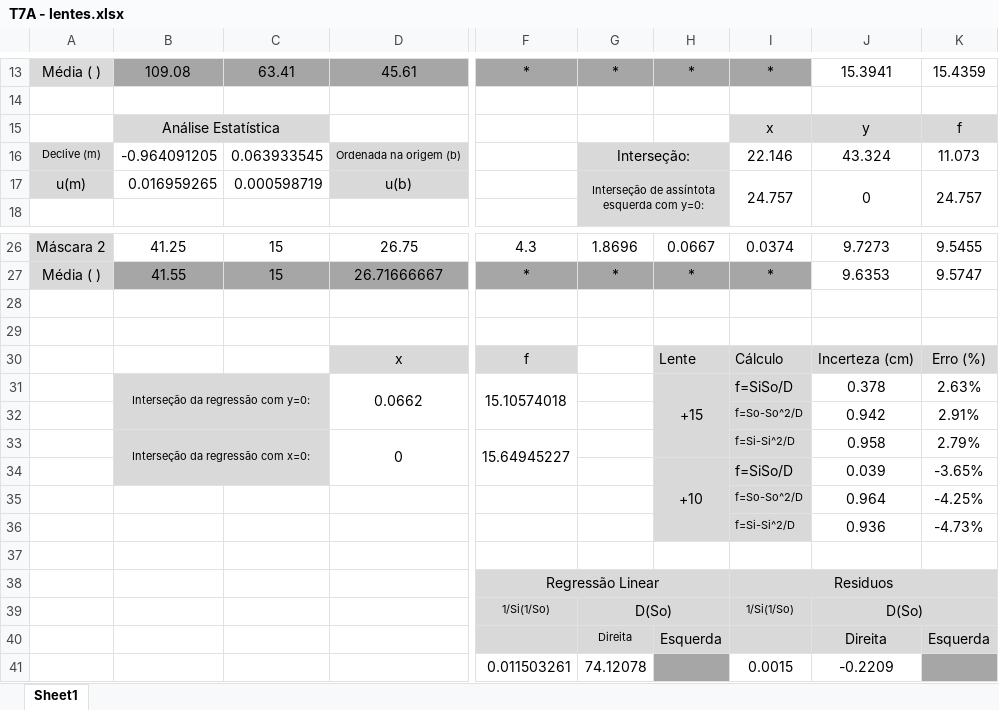
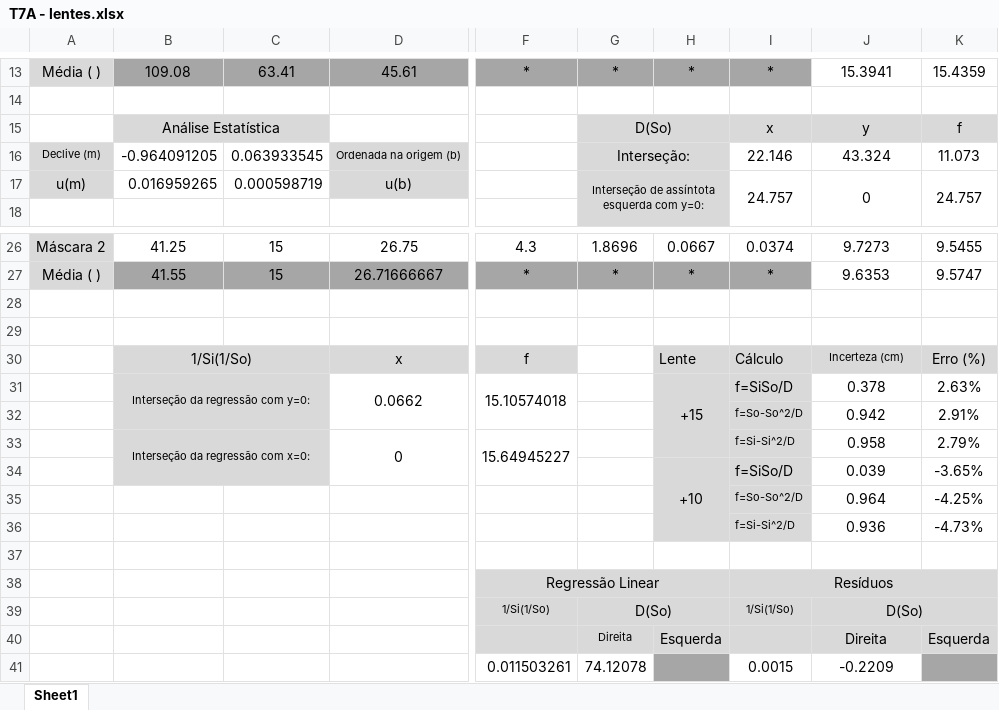
Before and after one commit to sergisousa/LABSFISICAI, an Excel workbook: T7A - lentes.xlsx, sheet Sheet1, drawn as a sheet; only a part is shown, gaps mark what is left out; values as stored, in another font and other column widths than the file's, no borders; charts and pictures not drawn; the diff names each change by its address in the sheet, - before the commit and + after, or states it on an @@ line.

Commit message:
Update T7A - lentes.xlsx
Correcao 1/Si1/So
Correcao acentos
ETC

```diff
--- a/T7A - lentes.xlsx (sheet Sheet1)
+++ b/T7A - lentes.xlsx (sheet Sheet1)
-G15: (empty)
+G15: D(So)
-G15:H15 fill: none
+G15:H15 fill: #D9D9D9
+G15:H15 merged
-B30: (empty)
+B30: 1/Si(1/So)
-B30:C30 fill: none
+B30:C30 fill: #D9D9D9
+B30:C30 merged
@@ J30 text size: smaller @@
-I38: Residuos
+I38: Resíduos
```
Also changed, not shown: charts or pictures.
